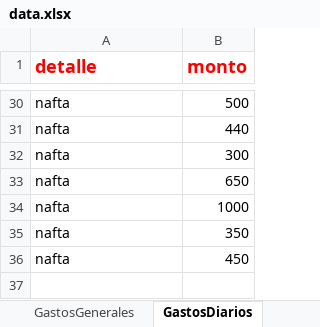
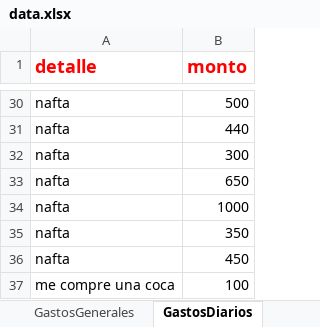
Before and after one commit to devthion/SistemaPuntoAcai, an Excel workbook: SistemaPuntoAcaiDevoto/data.xlsx, sheet GastosDiarios, drawn as a sheet; only a part is shown, gaps mark what is left out; values as stored, in another font and other column widths than the file's, no borders; the diff names each change by its address in the sheet, - before the commit and + after, or states it on an @@ line.

```diff
--- a/SistemaPuntoAcaiDevoto/data.xlsx (sheet GastosDiarios)
+++ b/SistemaPuntoAcaiDevoto/data.xlsx (sheet GastosDiarios)
+row 37: me compre una coca | 100
```
Also changed, not shown: sheet Item_Venta, sheet Ventas, sheet Productos, sheet CajasCerradas, 8 other files.
